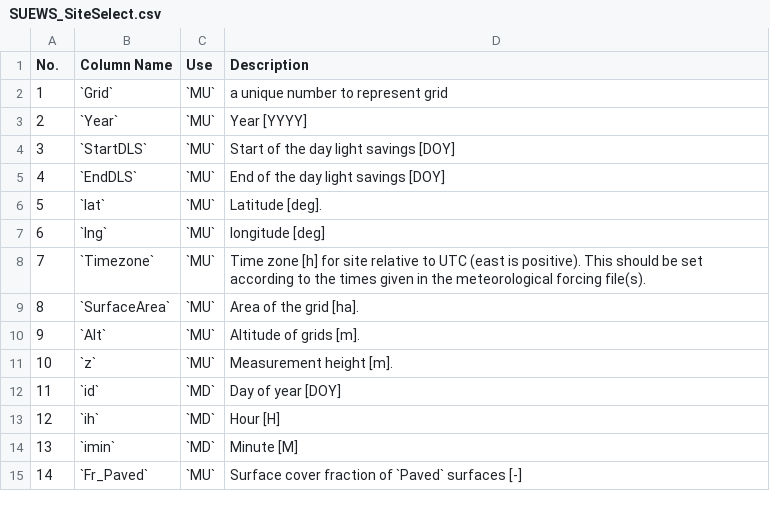
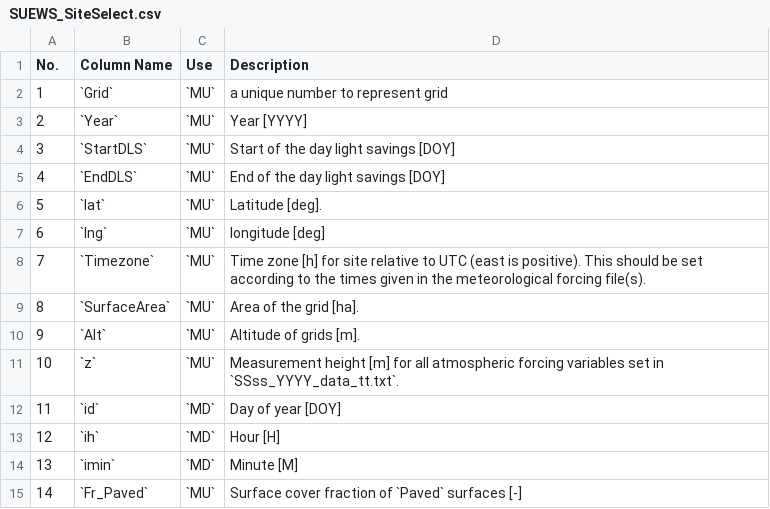
Before and after one commit to sj-mei/SUEWS, a CSV file: docs/source/input_files/SUEWS_SiteInfo/csv-table/SUEWS_SiteSelect.csv, drawn as a sheet; only a part is shown.

Commit message:
Update SUEWS_SiteSelect.csv

```diff
--- a/docs/source/input_files/SUEWS_SiteInfo/csv-table/SUEWS_SiteSelect.csv
+++ b/docs/source/input_files/SUEWS_SiteInfo/csv-table/SUEWS_SiteSelect.csv
@@ -10,3 +10,3 @@ No.,Column Name,Use,Description
 9,`Alt`,`MU`,Altitude of grids [m].
-10,`z`,`MU`,Measurement height [m].
+10,`z`,`MU`,Measurement height [m] for all atmospheric forcing variables set in `SSss_YYYY_data_tt.txt`.
 11,`id`,`MD`,Day of year [DOY]
```
